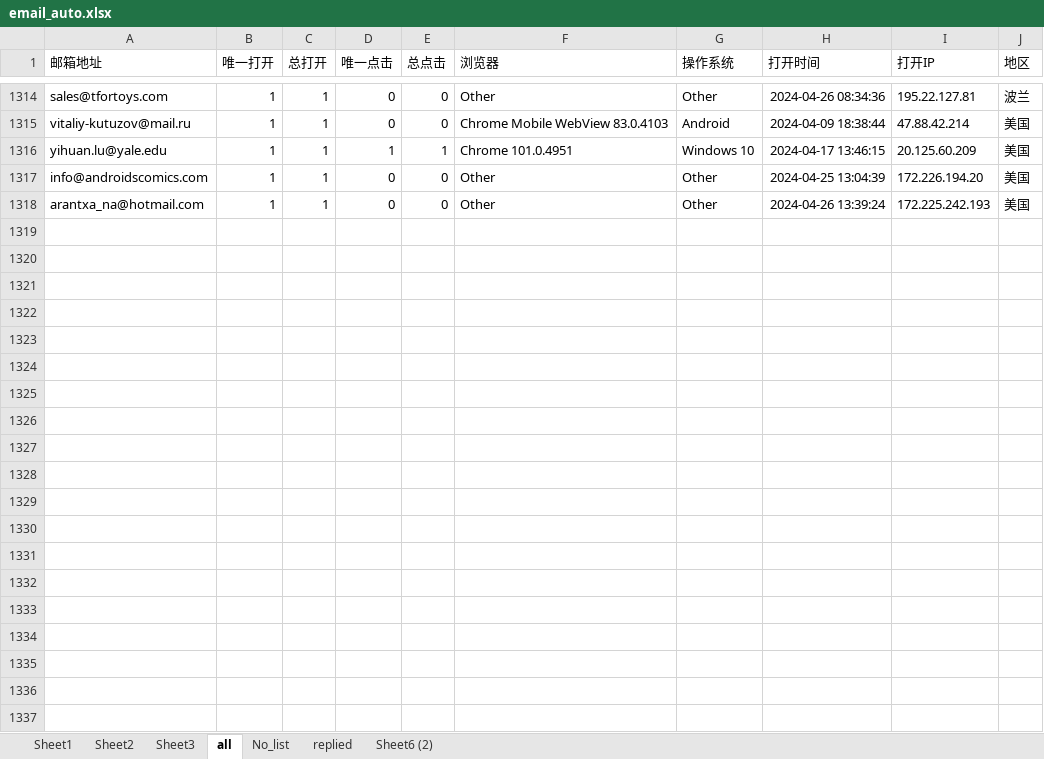
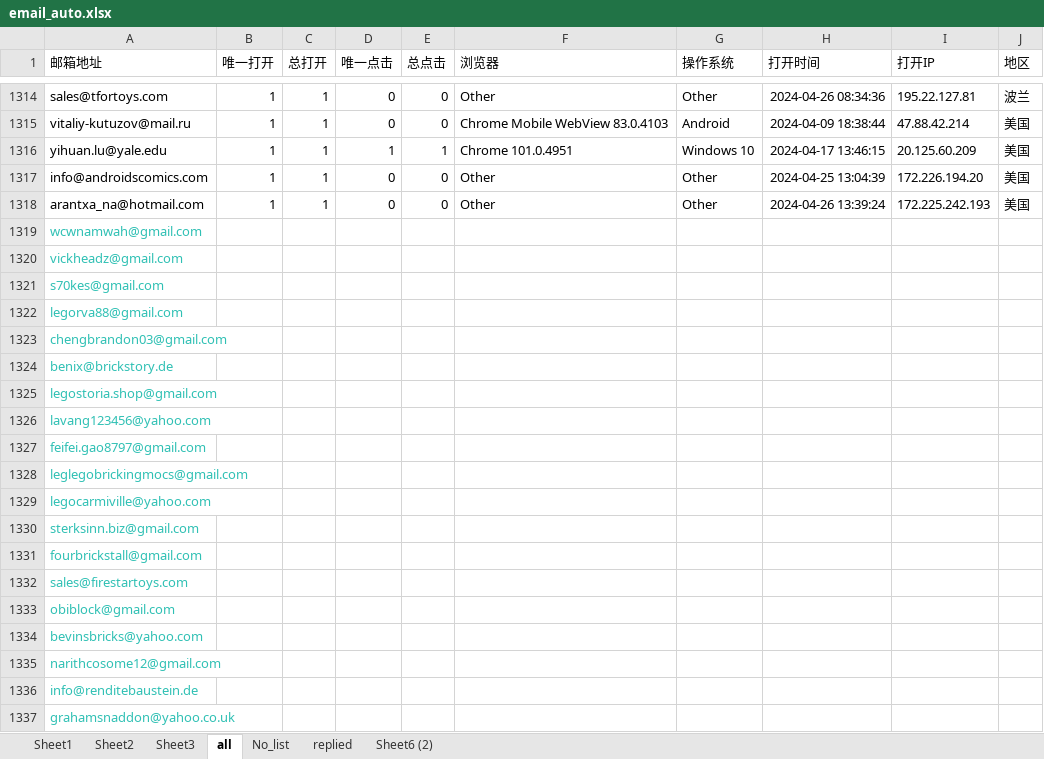
Before and after one commit to matrixfire/myauto, an Excel workbook: temp_email/email_auto.xlsx, sheet all, drawn as a sheet; only a part is shown, gaps mark what is left out; values as stored, in another font and other column widths than the file's, no borders; conditional formats not drawn; the diff covers the shown part only; the diff names each change by its address in the sheet, - before the commit and + after, or states it on an @@ line.

```diff
--- a/temp_email/email_auto.xlsx (sheet all)
+++ b/temp_email/email_auto.xlsx (sheet all)
+row 1319: wcwnamwah@gmail.com
+row 1320: vickheadz@gmail.com
+row 1321: s70kes@gmail.com
+row 1322: legorva88@gmail.com
+row 1323: chengbrandon03@gmail.com
+row 1324: benix@brickstory.de
+row 1325: legostoria.shop@gmail.com
+row 1326: lavang123456@yahoo.com
+row 1327: feifei.gao8797@gmail.com
+row 1328: leglegobrickingmocs@gmail.com
+row 1329: legocarmiville@yahoo.com
+row 1330: sterksinn.biz@gmail.com
+row 1331: fourbrickstall@gmail.com
+row 1332: sales@firestartoys.com
+row 1333: obiblock@gmail.com
+row 1334: bevinsbricks@yahoo.com
+row 1335: narithcosome12@gmail.com
+row 1336: info@renditebaustein.de
+row 1337: grahamsnaddon@yahoo.co.uk
```
Also changed, not shown: 175 added rows elsewhere in this sheet, sheet Sheet2, sheet Sheet1, 7 other files.
